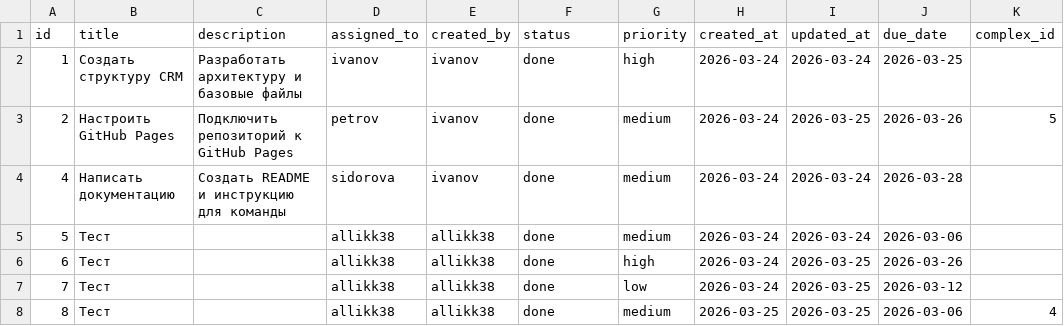
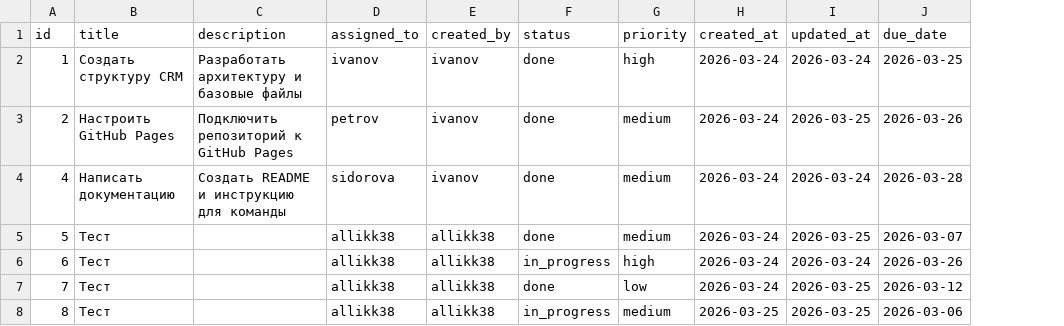
Before and after one commit to Allikk38/crm-for-team, a CSV file: data/tasks.csv, drawn as a sheet; the diff names each change by its address in the sheet, - before the commit and + after, or states it on an @@ line.

Commit message:
Update task due date by allikk38

```diff
--- a/data/tasks.csv
+++ b/data/tasks.csv
-column K (complex_id), rows 3-8: 5 |  |  |  |  | 4
-I5 (updated_at): 2026-03-24
+I5 (updated_at): 2026-03-25
-J5 (due_date): 2026-03-06
+J5 (due_date): 2026-03-07
-F6 (status): done
+F6 (status): in_progress
-I6 (updated_at): 2026-03-25
+I6 (updated_at): 2026-03-24
-F8 (status): done
+F8 (status): in_progress
```
